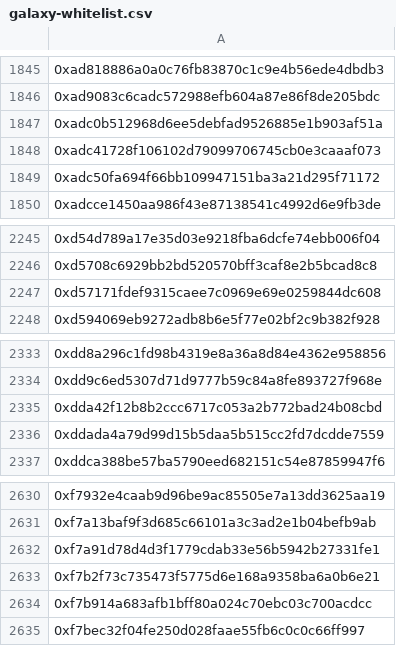
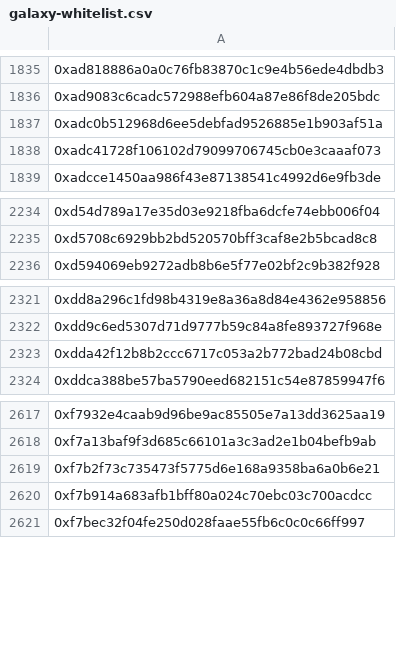
Before and after one commit to RhizomeDAO/RhizomeDAO-Happy-New-Year-NFT-Whitelisted-Addresses, a CSV file: galaxy-whitelist.csv, drawn as a sheet; only a part is shown, gaps mark what is left out; removed rows and columns are numbered as before the commit, all else as after; the diff covers the shown part only; the diff names each change by its address in the sheet, - before the commit and + after, or states it on an @@ line.

```diff
--- a/galaxy-whitelist.csv
+++ b/galaxy-whitelist.csv
-row 1849: 0xadc50fa694f66bb109947151ba3a21d295f71172
-row 2247: 0xd57171fdef9315caee7c0969e69e0259844dc608
-row 2336: 0xddada4a79d99d15b5daa5b515cc2fd7dcdde7559
-row 2632: 0xf7a91d78d4d3f1779cdab33e56b5942b27331fe1
```
Also changed, not shown: 30 added rows and 10 removed rows elsewhere in this file.
